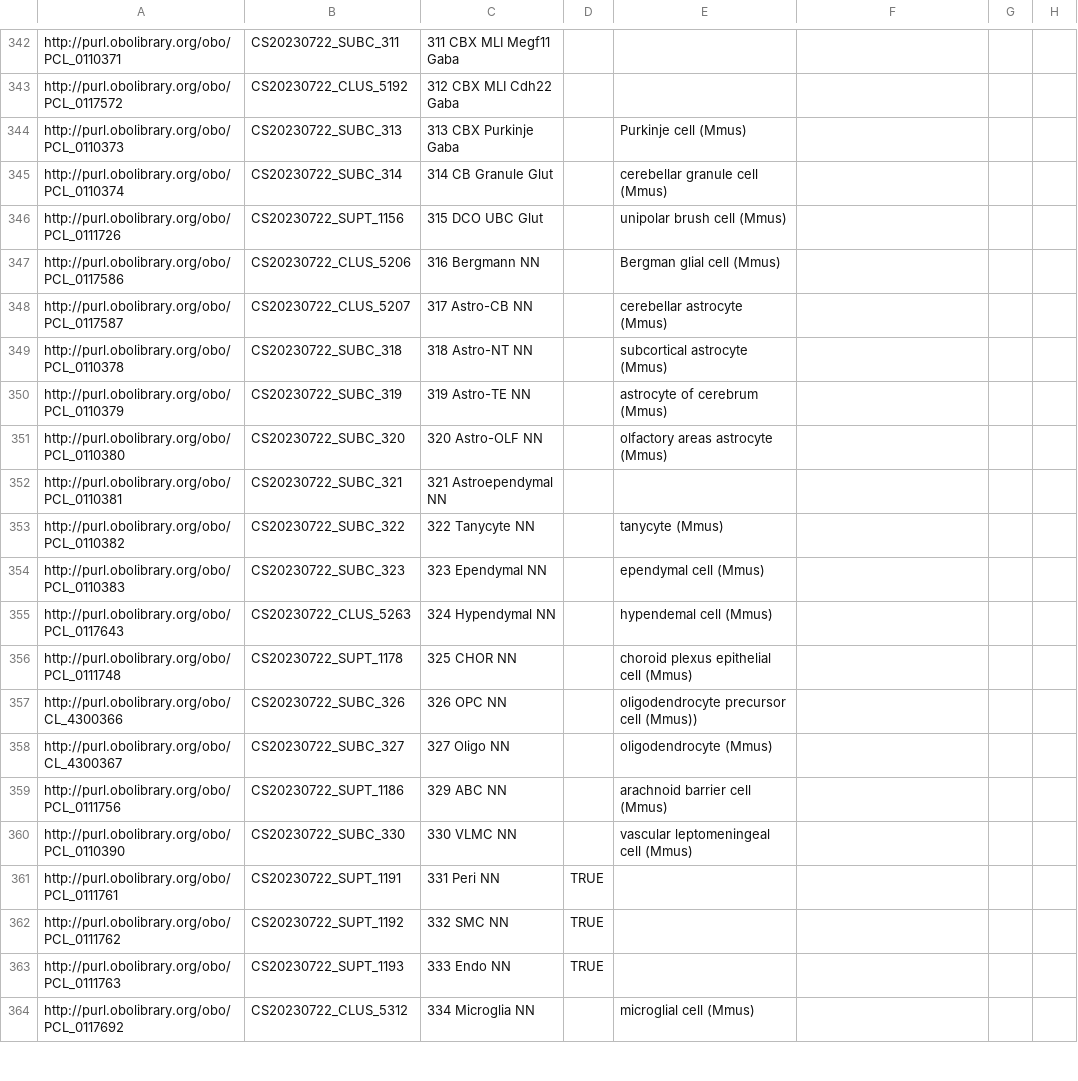
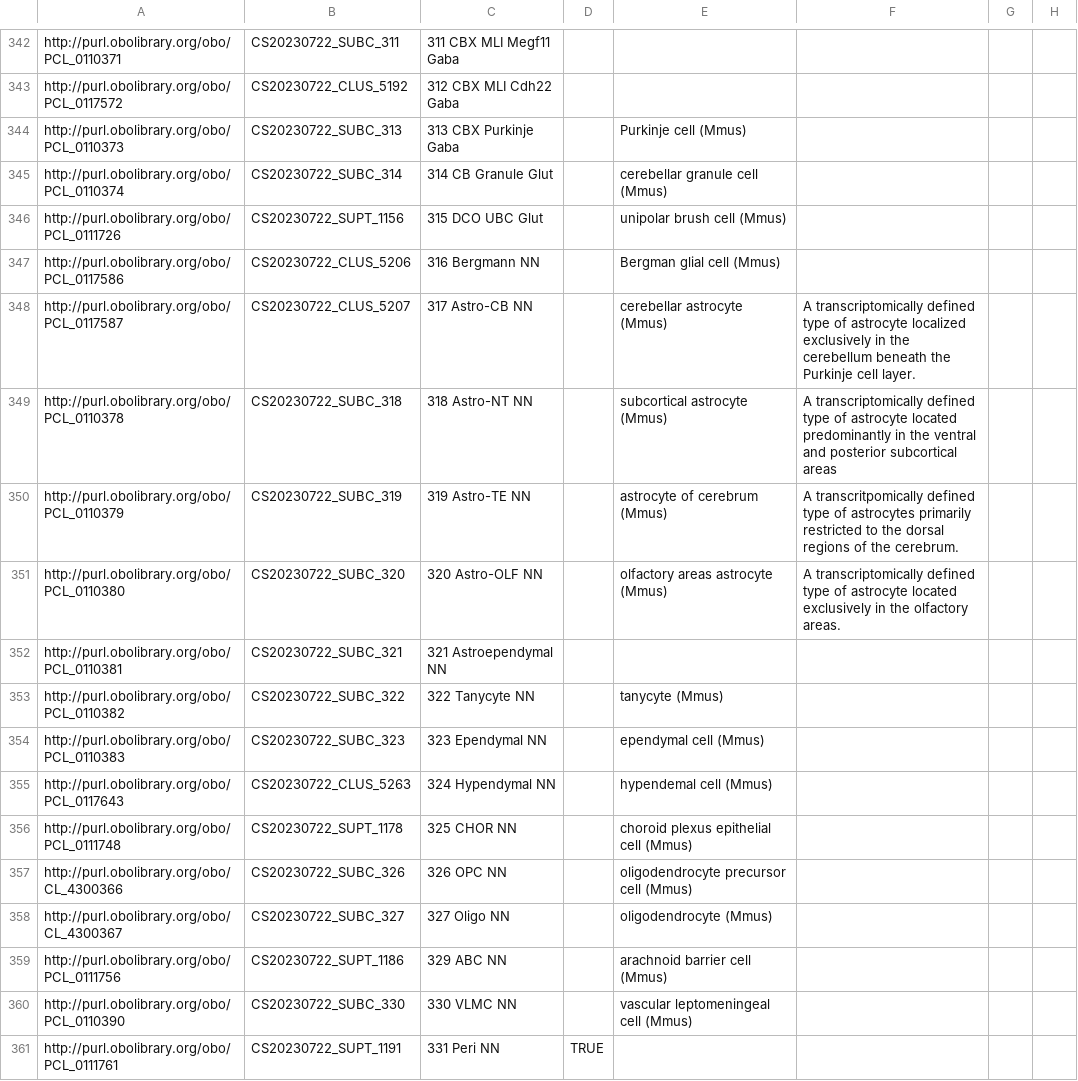
Before and after one commit to Cellular-Semantics/whole_mouse_brain_ontology, a TSV file: src/patterns/data/default/CCN20230722_class_curation.tsv, drawn as a sheet; only a part is shown, gaps mark what is left out; the shorter side is filled out with more unchanged rows; the diff names each change by its address in the sheet, - before the commit and + after, or states it on an @@ line.

```diff
--- a/src/patterns/data/default/CCN20230722_class_curation.tsv
+++ b/src/patterns/data/default/CCN20230722_class_curation.tsv
-F348: (empty)
+F348: A transcriptomically defined type of astrocyte localized exclusively in the cerebellum beneath the Purkinje cell layer.
-F349: (empty)
+F349: A transcriptomically defined type of astrocyte located predominantly in the ventral and posterior subcortical areas
-F350: (empty)
+F350: A transcritpomically defined type of astrocytes primarily restricted to the dorsal regions of the cerebrum.
-F351: (empty)
+F351: A transcriptomically defined type of astrocyte located exclusively in the olfactory areas.
-E357: oligodendrocyte precursor cell (Mmus))
+E357: oligodendrocyte precursor cell (Mmus)
```
Also changed, not shown: 6 other files.
